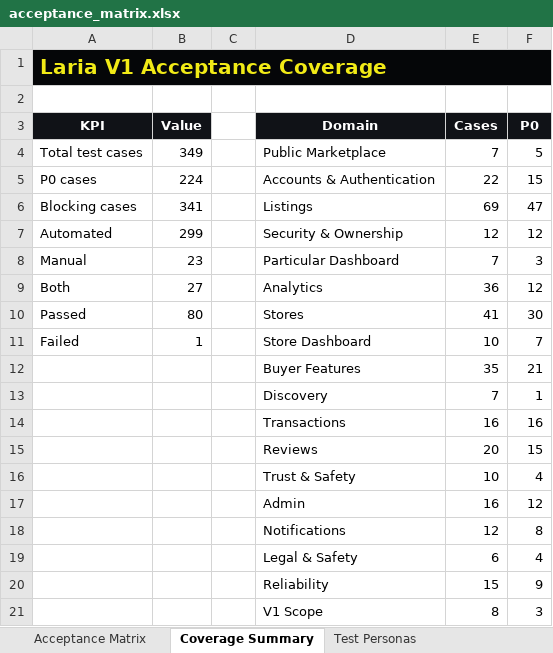
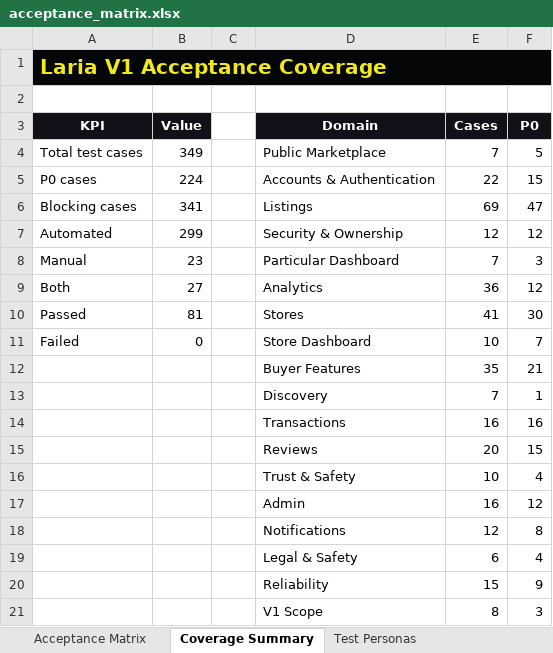
Before and after one commit to hpcamayo/mkt_instrumentos, an Excel workbook: acceptance_matrix.xlsx, sheet Coverage Summary, drawn as a sheet; values as stored, in another font and other column widths than the file's, no borders; the diff names each change by its address in the sheet, - before the commit and + after, or states it on an @@ line.

```diff
--- a/acceptance_matrix.xlsx (sheet Coverage Summary)
+++ b/acceptance_matrix.xlsx (sheet Coverage Summary)
-B10 (Value): 80
+B10 (Value): 81
-B11 (Value): 1
+B11 (Value): 0
```
Also changed, not shown: sheet Acceptance Matrix, 26 other files.
